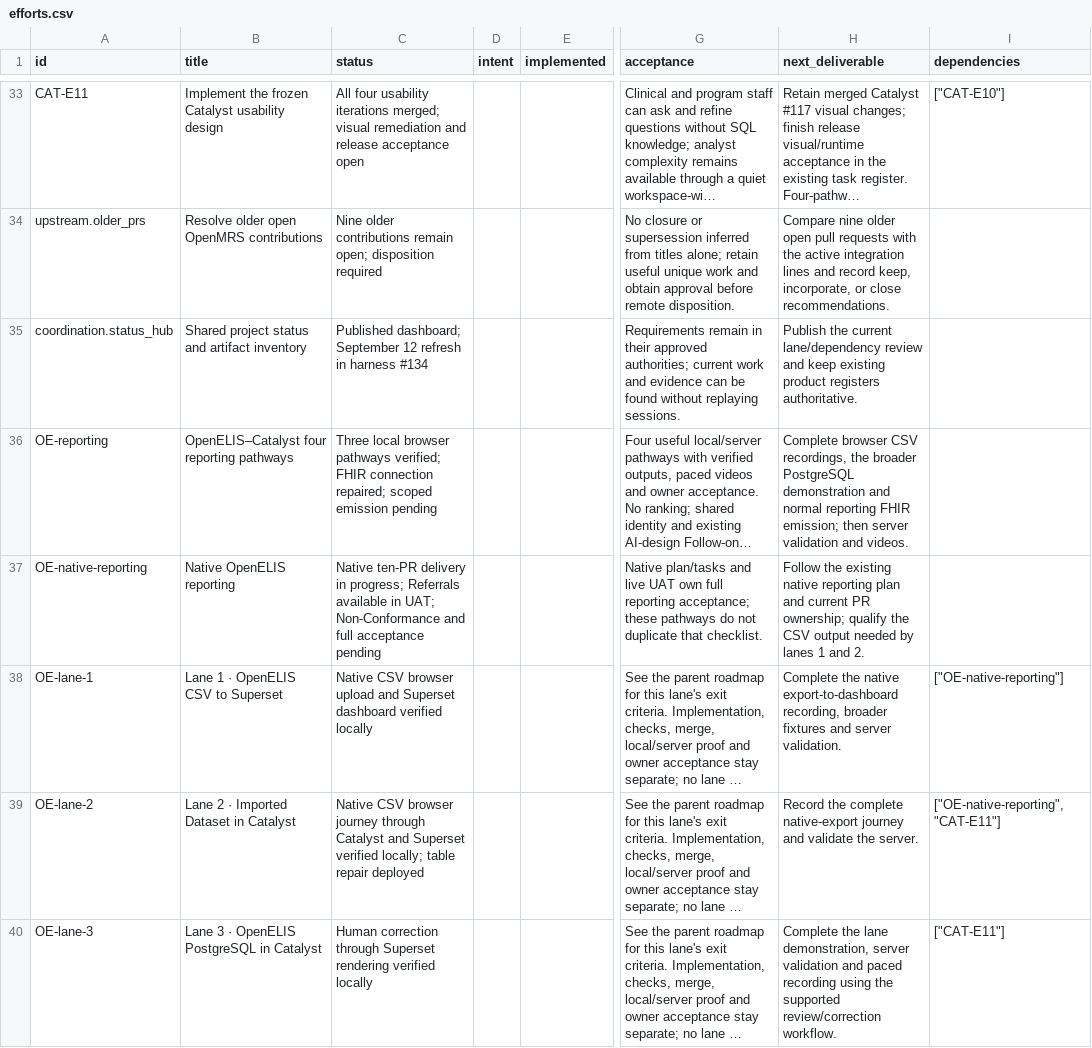
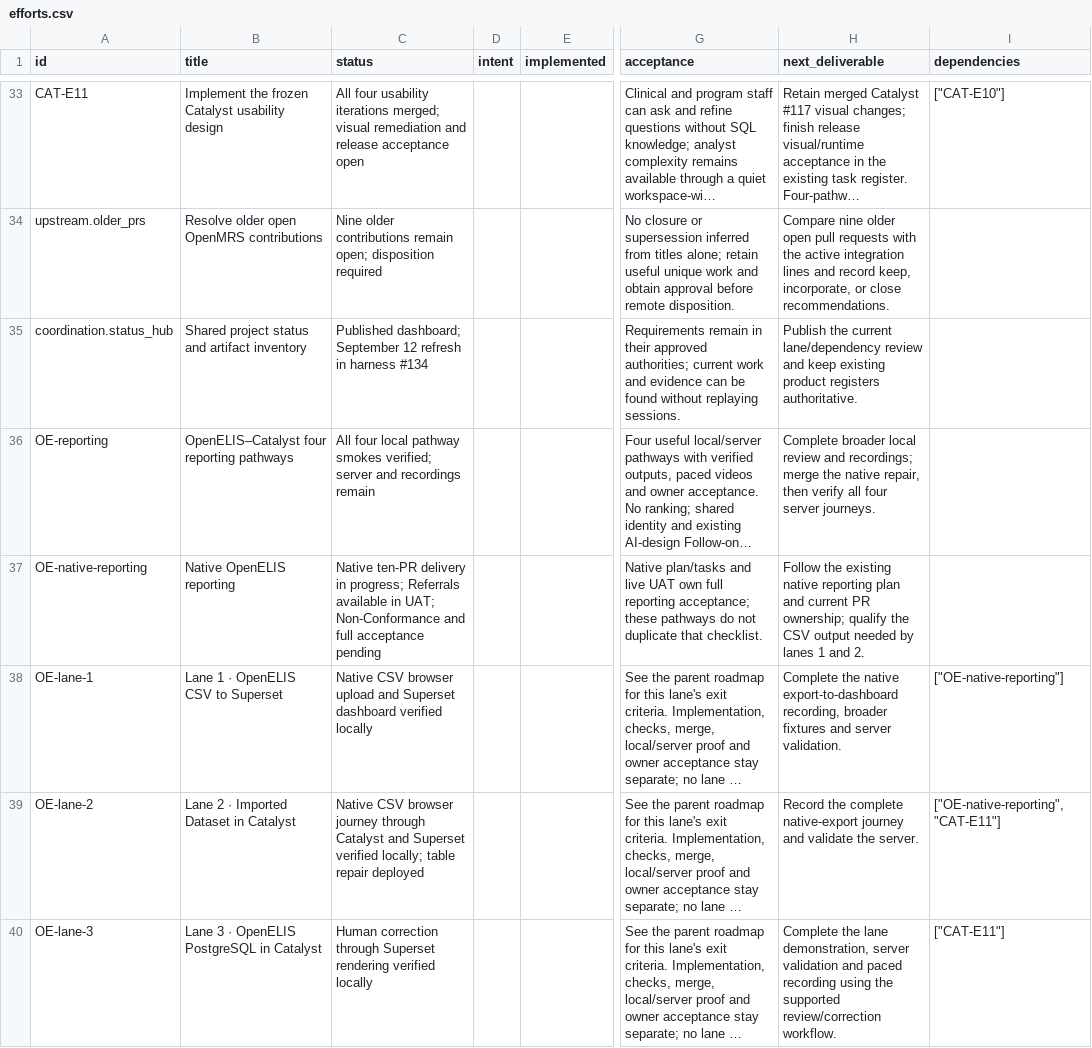
Before and after one commit to pmanko/clinical-ai-validation-harness, a CSV file: specs/artifacts/project-status/exports/efforts.csv, drawn as a sheet; only a part is shown, gaps mark what is left out; long unchanged cells end in …; the diff covers the shown part only; the diff names each change by its address in the sheet, - before the commit and + after, or states it on an @@ line.

Commit message:
docs: record local FHIR reporting pathway proof

```diff
--- a/specs/artifacts/project-status/exports/efforts.csv
+++ b/specs/artifacts/project-status/exports/efforts.csv
-C36 (status): Three local browser pathways verified; FHIR connection repaired; scoped emission pending
+C36 (status): All four local pathway smokes verified; server and recordings remain
-H36 (next_deliverable): Complete browser CSV recordings, the broader PostgreSQL demonstration and normal reporting FHIR emission; then server validation and videos.
+H36 (next_deliverable): Complete broader local review and recordings; merge the native repair, then verify all four server journeys.
```
Also changed, not shown: 3 edited cells elsewhere in this file, specs/artifacts/project-status/exports/roadmaps.csv, 7 other files.
